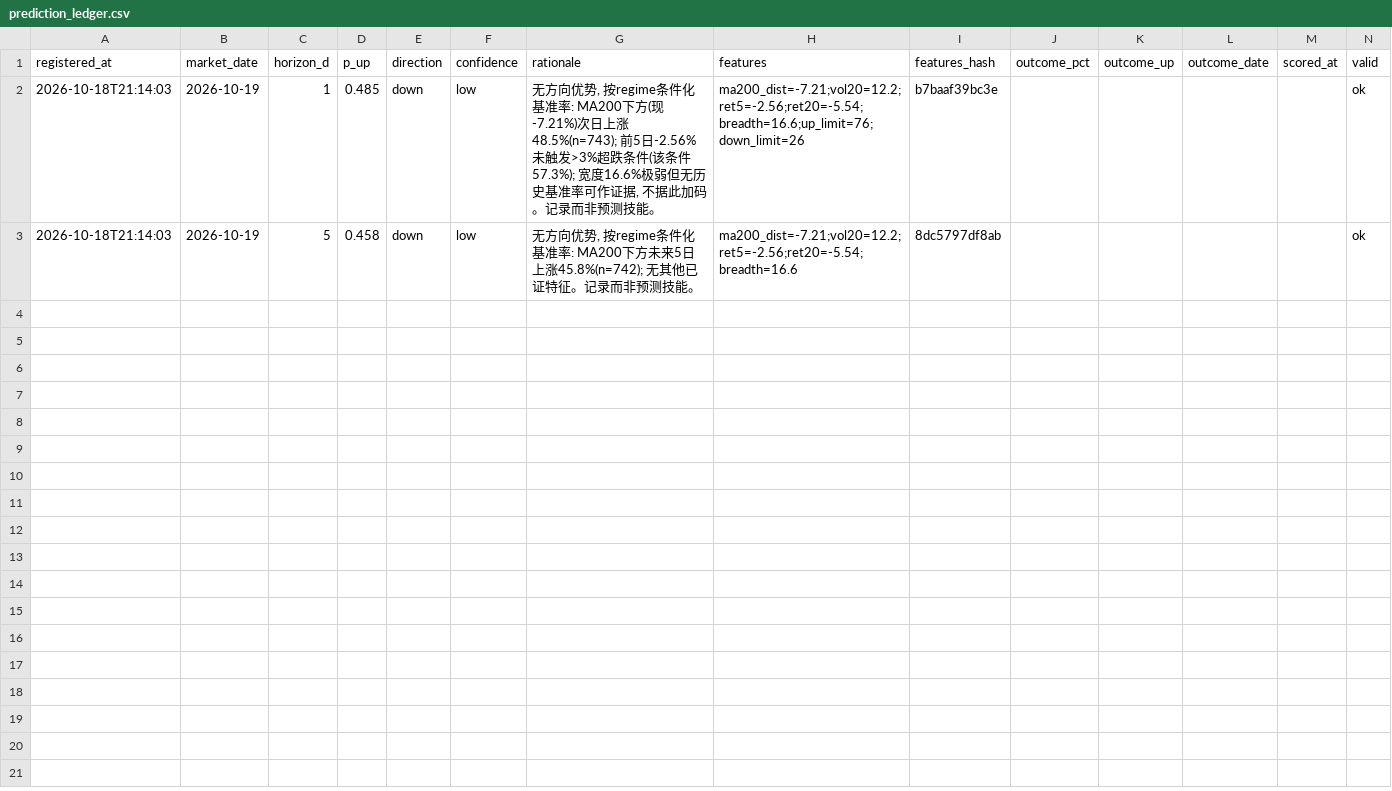
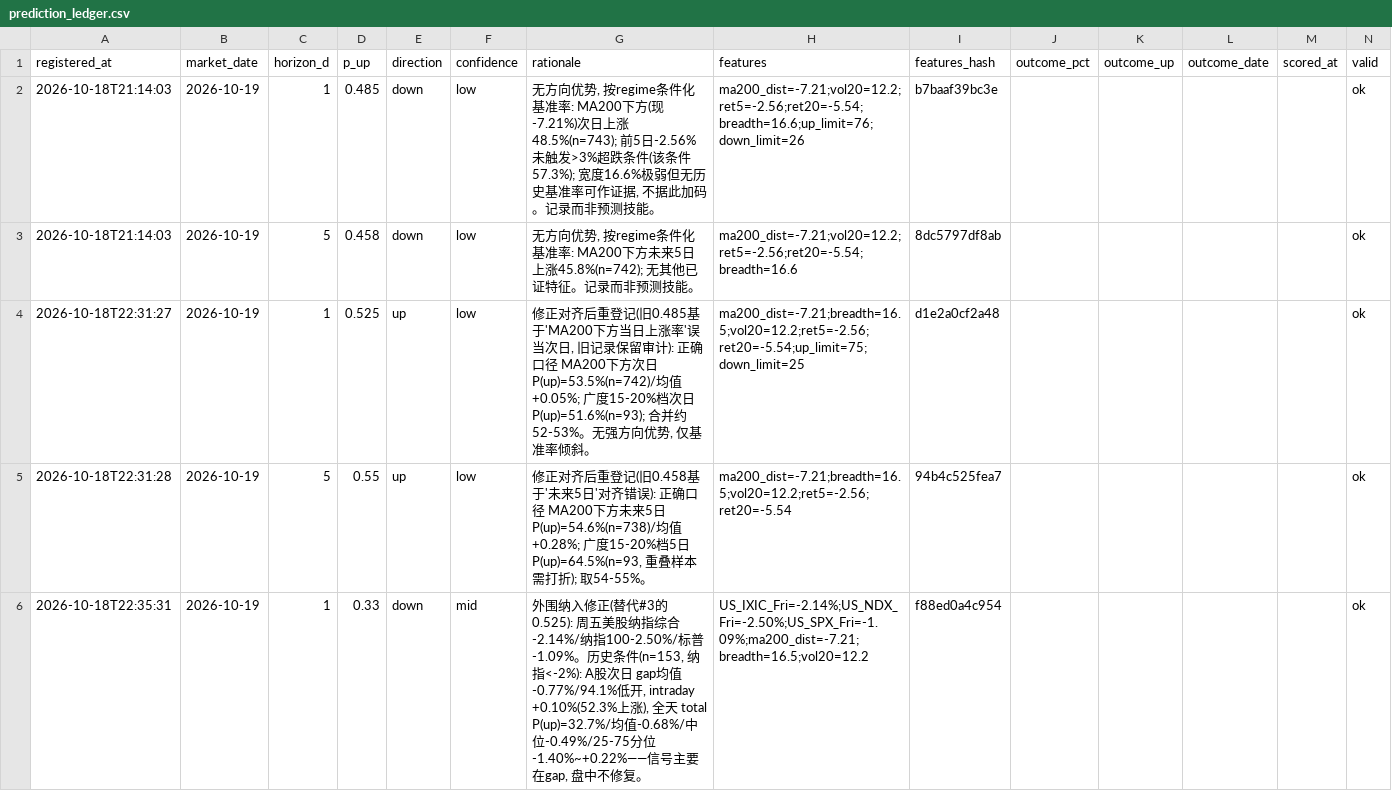
Before and after one commit to SawyerXL/quant, a CSV file: logs/prediction_ledger.csv, drawn as a sheet; the diff names each change by its address in the sheet, - before the commit and + after, or states it on an @@ line.

```diff
--- a/logs/prediction_ledger.csv
+++ b/logs/prediction_ledger.csv
+row 4: 2026-10-18T22:31:27 | 2026-10-19 | 1 | 0.525 | up | low | 修正对齐后重登记(旧0.485基于'MA200下方当日上涨率'误当次日, 旧记录保留审计): 正确口径 MA200下方次日P(up)=53.5%(n=742)/均值+0.05%; 广度15-20%档次日P(up)=51.6%(n=93); 合并约52-53%。无强方向优势, 仅基准率倾斜。 | ma200_dist=-7.21;breadth=16.5;vol20=12.2;ret5=-2.56;ret20=-5.54;up_limit=75;down_limit=25 | d1e2a0cf2a48 |  |  |  |  | ok
+row 5: 2026-10-18T22:31:28 | 2026-10-19 | 5 | 0.55 | up | low | 修正对齐后重登记(旧0.458基于'未来5日'对齐错误): 正确口径 MA200下方未来5日P(up)=54.6%(n=738)/均值+0.28%; 广度15-20%档5日P(up)=64.5%(n=93, 重叠样本需打折); 取54-55%。 | ma200_dist=-7.21;breadth=16.5;vol20=12.2;ret5=-2.56;ret20=-5.54 | 94b4c525fea7 |  |  |  |  | ok
+row 6: 2026-10-18T22:35:31 | 2026-10-19 | 1 | 0.33 | down | mid | 外围纳入修正(替代#3的0.525): 周五美股纳指综合-2.14%/纳指100-2.50%/标普-1.09%。历史条件(n=153, 纳指<-2%): A股次日 gap均值-0.77%/94.1%低开, intraday +0.10%(52.3%上涨), 全天 total P(up)=32.7%/均值-0.68%/中位-0.49%/25-75分位-1.40%~+0.22%——信号主要在gap, 盘中不修复。 | US_IXIC_Fri=-2.14%;US_NDX_Fri=-2.50%;US_SPX_Fri=-1.09%;ma200_dist=-7.21;breadth=16.5;vol20=12.2 | f88ed0a4c954 |  |  |  |  | ok
```
Also changed, not shown: logs/cb_sched_pop_events.csv.
